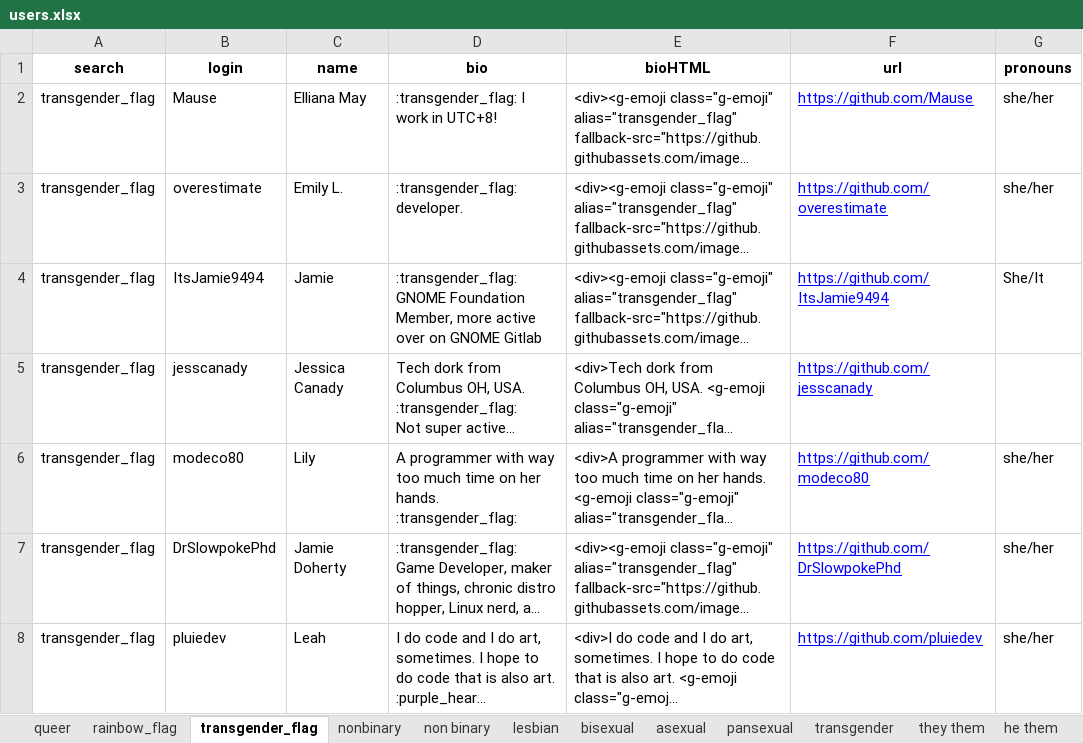
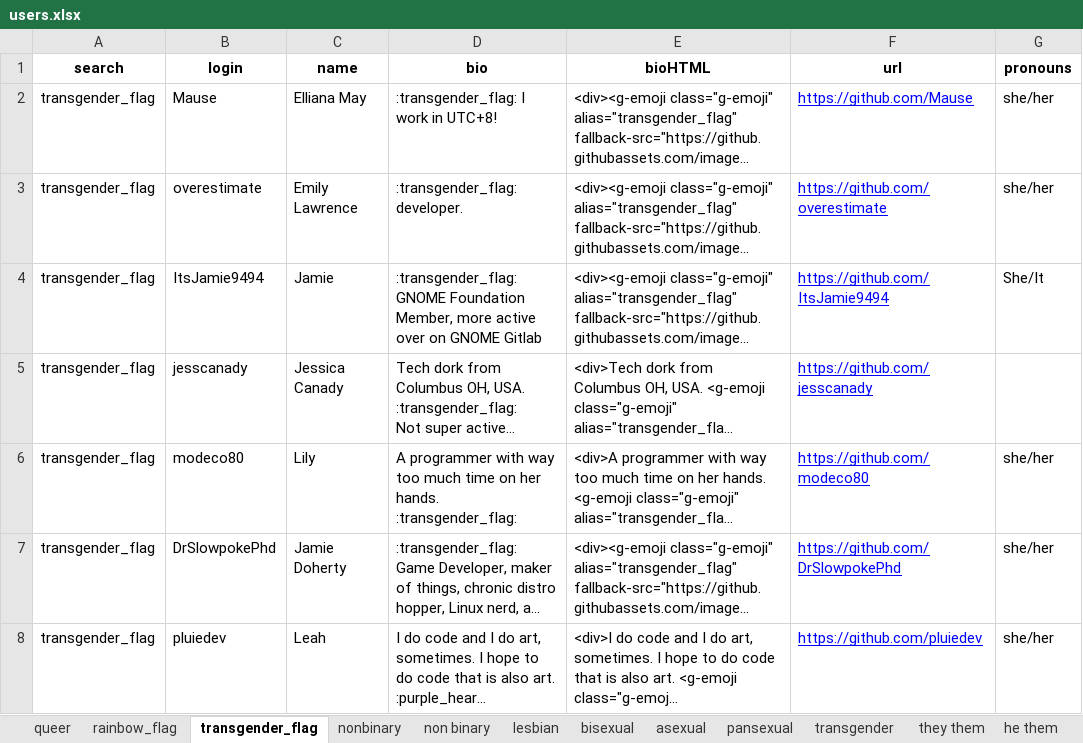
Before and after one commit to pvfcosta/ti6, an Excel workbook: users.xlsx, sheet transgender_flag, drawn as a sheet; only a part is shown; long unchanged cells end in …; values as stored, in another font and other column widths than the file's, no borders; the diff names each change by its address in the sheet, - before the commit and + after, or states it on an @@ line.

```diff
--- a/users.xlsx (sheet transgender_flag)
+++ b/users.xlsx (sheet transgender_flag)
-C3 (name): Emily L.
+C3 (name): Emily Lawrence
```
Also changed, not shown: sheet they them, sheet queer, sheet he them, sheet lesbian, sheet bisexual, sheet non binary, 5 more sheets, 2 other files.
